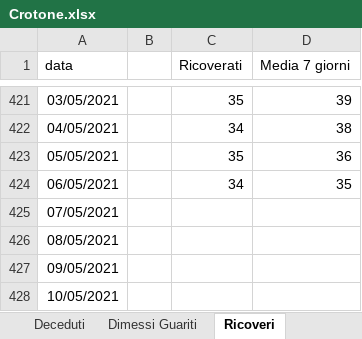
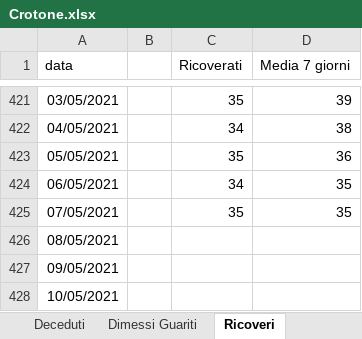
Before and after one commit to fbranda/covid19-opendata-calabria, an Excel workbook: dati/provincia/Crotone/Crotone.xlsx, sheet Ricoveri, drawn as a sheet; only a part is shown, gaps mark what is left out; values as stored, in another font and other column widths than the file's, no borders; the diff names each change by its address in the sheet, - before the commit and + after, or states it on an @@ line.

```diff
--- a/dati/provincia/Crotone/Crotone.xlsx (sheet Ricoveri)
+++ b/dati/provincia/Crotone/Crotone.xlsx (sheet Ricoveri)
-C425 (Ricoverati): (empty)
+C425 (Ricoverati): 35
-D425 (Media 7 giorni): (empty)
+D425 (Media 7 giorni): 35
```
Also changed, not shown: sheet Dimessi Guariti, sheet Deceduti, sheet Nuovi casi, 1 other file.
